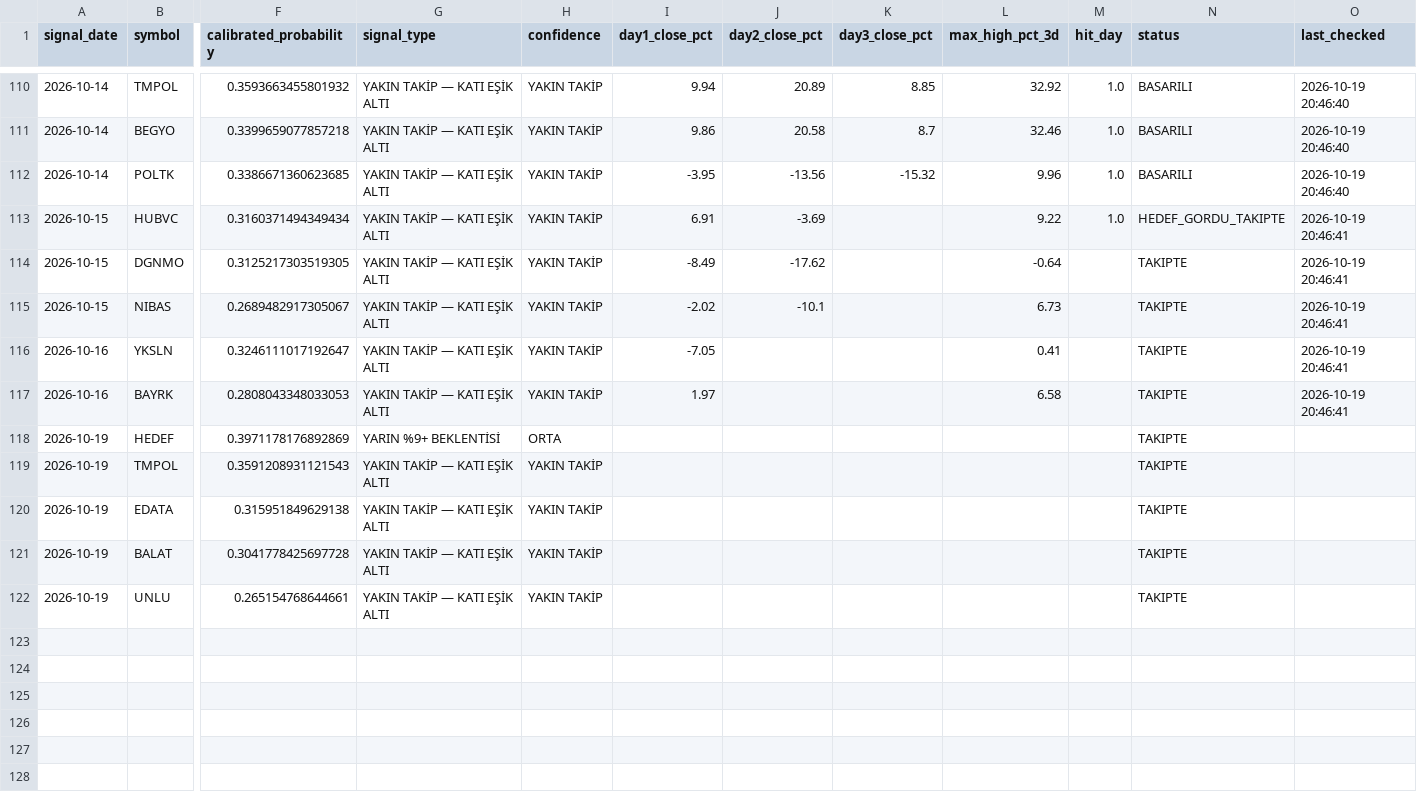
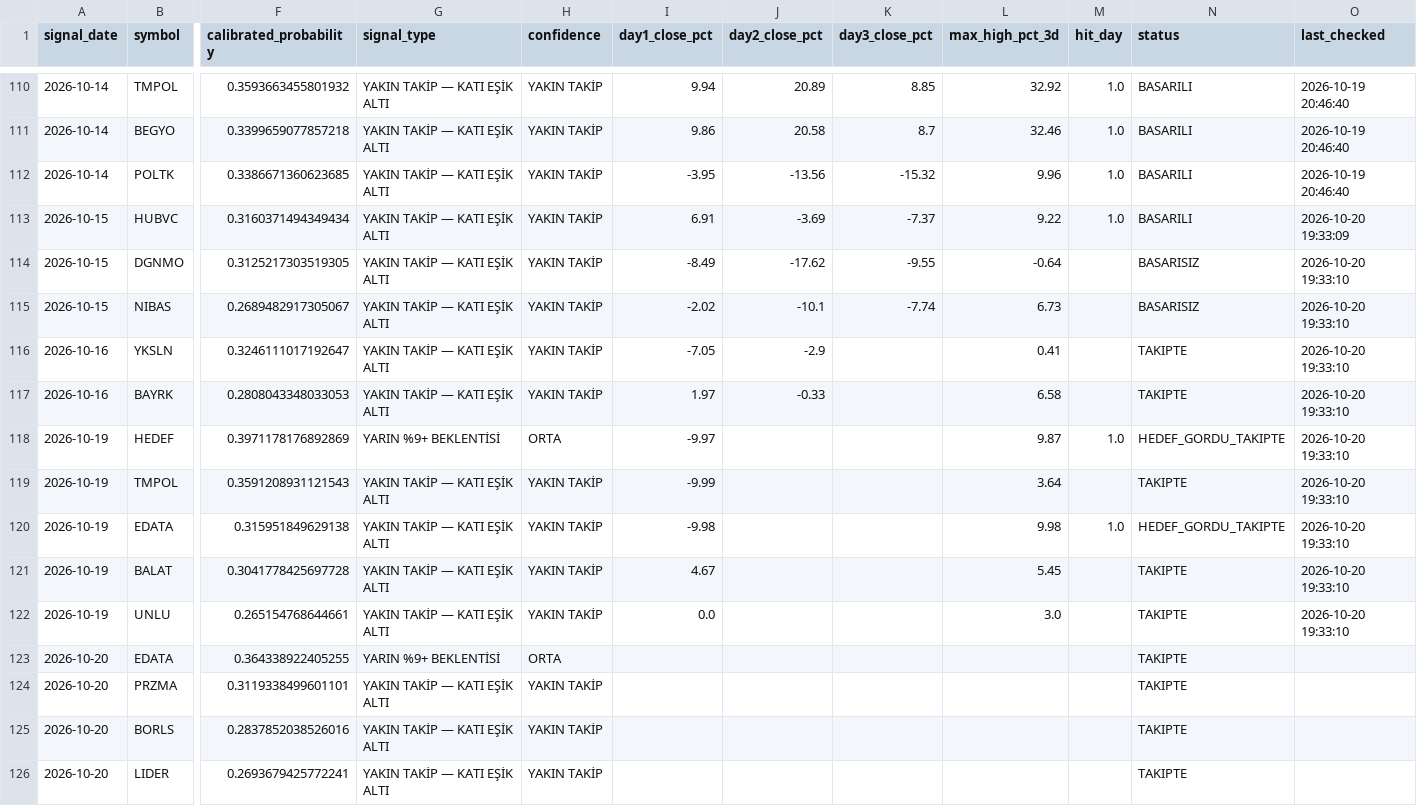
Before and after one commit to swcydsqzjb-bit/-phoenix, a CSV file: phoenix_tracking.csv, drawn as a sheet; only a part is shown, gaps mark what is left out; rows hold the shown columns only; the diff names each change by its address in the sheet, - before the commit and + after, or states it on an @@ line.

```diff
--- a/phoenix_tracking.csv
+++ b/phoenix_tracking.csv
-K113 (day3_close_pct): (empty)
+K113 (day3_close_pct): -7.37
-N113 (status): HEDEF_GORDU_TAKIPTE
+N113 (status): BASARILI
-O113 (last_checked): 2026-10-19 20:46:41
+O113 (last_checked): 2026-10-20 19:33:09
-K114 (day3_close_pct): (empty)
+K114 (day3_close_pct): -9.55
-N114:N115 (status): TAKIPTE
+N114:N115 (status): BASARISIZ
-O114:O117 (last_checked): 2026-10-19 20:46:41
+O114:O117 (last_checked): 2026-10-20 19:33:10
-K115 (day3_close_pct): (empty)
+K115 (day3_close_pct): -7.74
-J116 (day2_close_pct): (empty)
+J116 (day2_close_pct): -2.9
-J117 (day2_close_pct): (empty)
+J117 (day2_close_pct): -0.33
-I118 (day1_close_pct): (empty)
+I118 (day1_close_pct): -9.97
-L118 (max_high_pct_3d): (empty)
+L118 (max_high_pct_3d): 9.87
-M118 (hit_day): (empty)
+M118 (hit_day): 1.0
-N118 (status): TAKIPTE
+N118 (status): HEDEF_GORDU_TAKIPTE
-O118:O122 (last_checked): (empty)
+O118:O122 (last_checked): 2026-10-20 19:33:10
-I119 (day1_close_pct): (empty)
+I119 (day1_close_pct): -9.99
-L119 (max_high_pct_3d): (empty)
+L119 (max_high_pct_3d): 3.64
-I120 (day1_close_pct): (empty)
+I120 (day1_close_pct): -9.98
-L120 (max_high_pct_3d): (empty)
+L120 (max_high_pct_3d): 9.98
-M120 (hit_day): (empty)
+M120 (hit_day): 1.0
-N120 (status): TAKIPTE
+N120 (status): HEDEF_GORDU_TAKIPTE
-I121 (day1_close_pct): (empty)
+I121 (day1_close_pct): 4.67
-L121 (max_high_pct_3d): (empty)
+L121 (max_high_pct_3d): 5.45
-I122 (day1_close_pct): (empty)
+I122 (day1_close_pct): 0.0
-L122 (max_high_pct_3d): (empty)
+L122 (max_high_pct_3d): 3.0
+row 123: 2026-10-20 | EDATA | 0.364338922405255 | YARIN %9+ BEKLENTİSİ | ORTA |  |  |  |  |  | TAKIPTE
+row 124: 2026-10-20 | PRZMA | 0.3119338499601101 | YAKIN TAKİP — KATI EŞİK ALTI | YAKIN TAKİP |  |  |  |  |  | TAKIPTE
+row 125: 2026-10-20 | BORLS | 0.2837852038526016 | YAKIN TAKİP — KATI EŞİK ALTI | YAKIN TAKİP |  |  |  |  |  | TAKIPTE
+row 126: 2026-10-20 | LIDER | 0.2693679425772241 | YAKIN TAKİP — KATI EŞİK ALTI | YAKIN TAKİP |  |  |  |  |  | TAKIPTE
```
